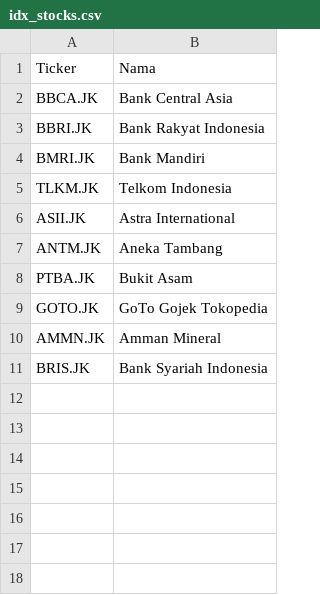
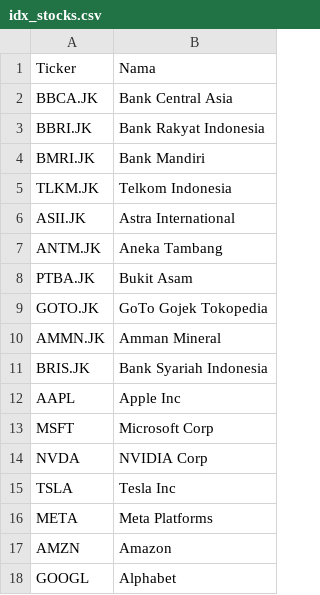
Before and after one commit to galangsopyan/TraderPro_App, a CSV file: data/idx_stocks.csv, drawn as a sheet.

Commit message:
Add new stock entries to idx_stocks.csv

```diff
--- a/data/idx_stocks.csv
+++ b/data/idx_stocks.csv
@@ -11 +11,8 @@ AMMN.JK,Amman Mineral
 BRIS.JK,Bank Syariah Indonesia
+AAPL,Apple Inc
+MSFT,Microsoft Corp
+NVDA,NVIDIA Corp
+TSLA,Tesla Inc
+META,Meta Platforms
+AMZN,Amazon
+GOOGL,Alphabet
```
